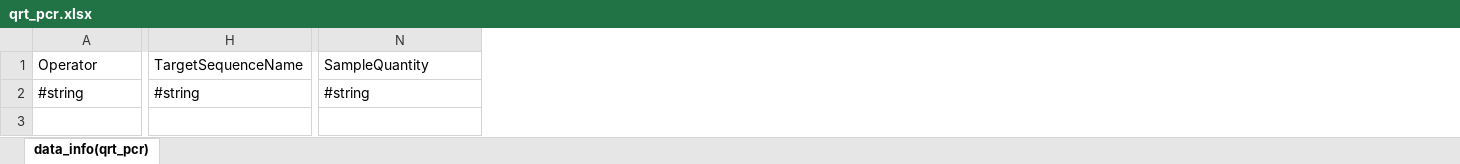
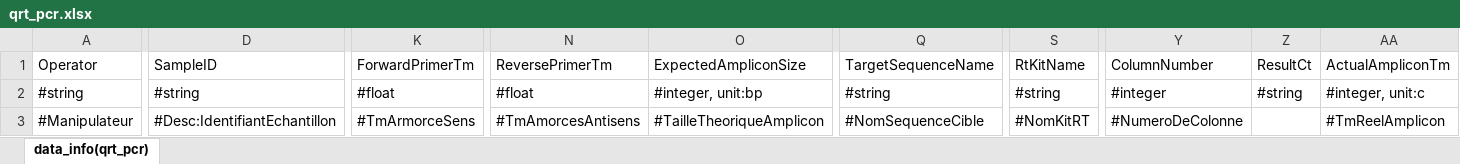
Before and after one commit to fherault/Diagram_UML_data_template, an Excel workbook: template_pegase_v1/qrt_pcr.xlsx, sheet data_info(qrt_pcr), drawn as a sheet; only a part is shown, gaps mark what is left out; values as stored, in another font and other column widths than the file's, no borders; removed rows and columns are numbered as before the commit, all else as after; rows hold the shown columns only; the diff covers the shown part only; the diff names each change by its address in the sheet, - before the commit and + after, or states it on an @@ line.

Commit message:
model and template with unit, description and enum

```diff
--- a/template_pegase_v1/qrt_pcr.xlsx (sheet data_info(qrt_pcr))
+++ b/template_pegase_v1/qrt_pcr.xlsx (sheet data_info(qrt_pcr))
+column D, rows 1-2: SampleID | #string
-column H, rows 1-2: TargetSequenceName | #string
+column K, rows 1-2: ForwardPrimerTm | #float
+column N, rows 1-2: ReversePrimerTm | #float
+column O, rows 1-2: ExpectedAmpliconSize | #integer, unit:bp
+column S, rows 1-2: RtKitName | #string
+column Y, rows 1-2: ColumnNumber | #integer
+column Z, rows 1-2: ResultCt | #string
+column AA, rows 1-2: ActualAmpliconTm | #integer, unit:c
-Q1: SampleQuantity
+Q1: TargetSequenceName
+row 3: #Manipulateur | #Desc:IdentifiantEchantillon | #TmArmorceSens | #TmAmorcesAntisens | #TailleTheoriqueAmplicon | #NomSequenceCible | #NomKitRT | #NumeroDeColonne |  | #TmReelAmplicon
```
Also changed, not shown: 3 edited cells elsewhere in this sheet, template_pegase_v1/classicpcr.xlsx, template_pegase_v1/histochemistry.xlsx, 48 other files.
